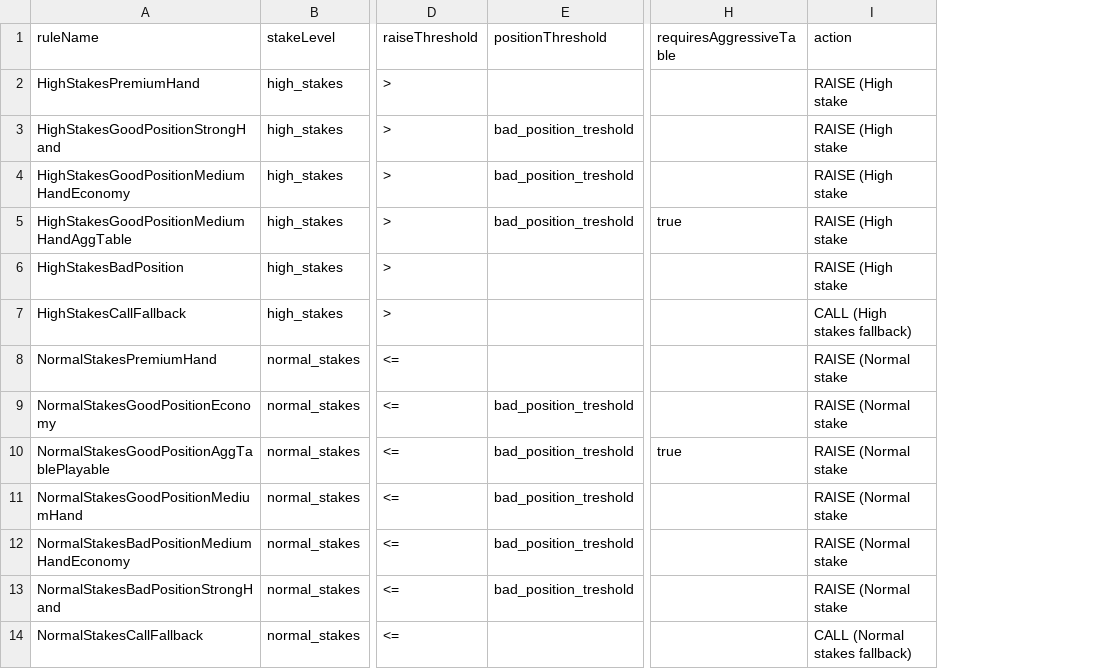
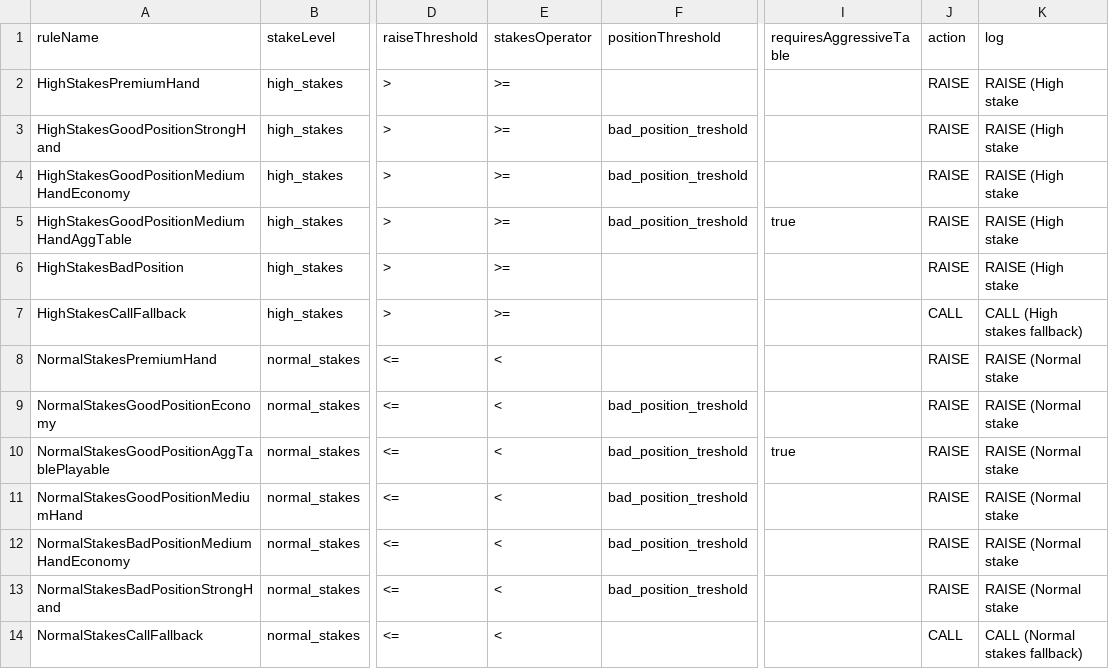
Before and after one commit to Nesa002/Poker-recommendations, a CSV file: kjar/kjar/src/main/resources/rules/template/poker_rules.csv, drawn as a sheet; only a part is shown, gaps mark what is left out; addresses are those after the commit; the diff names each change by its address in the sheet, - before the commit and + after, or states it on an @@ line.

Commit message:
fixed template

```diff
--- a/kjar/kjar/src/main/resources/rules/template/poker_rules.csv
+++ b/kjar/kjar/src/main/resources/rules/template/poker_rules.csv
+column E (stakesOperator), rows 2-14: >= | >= | >= | >= | >= | >= | < | < | < | < | < | < | <
+column J (action), rows 2-14: RAISE | RAISE | RAISE | RAISE | RAISE | CALL | RAISE | RAISE | RAISE | RAISE | RAISE | RAISE | CALL
-K1: action
+K1: log
```
Also changed, not shown: 3 other files.
